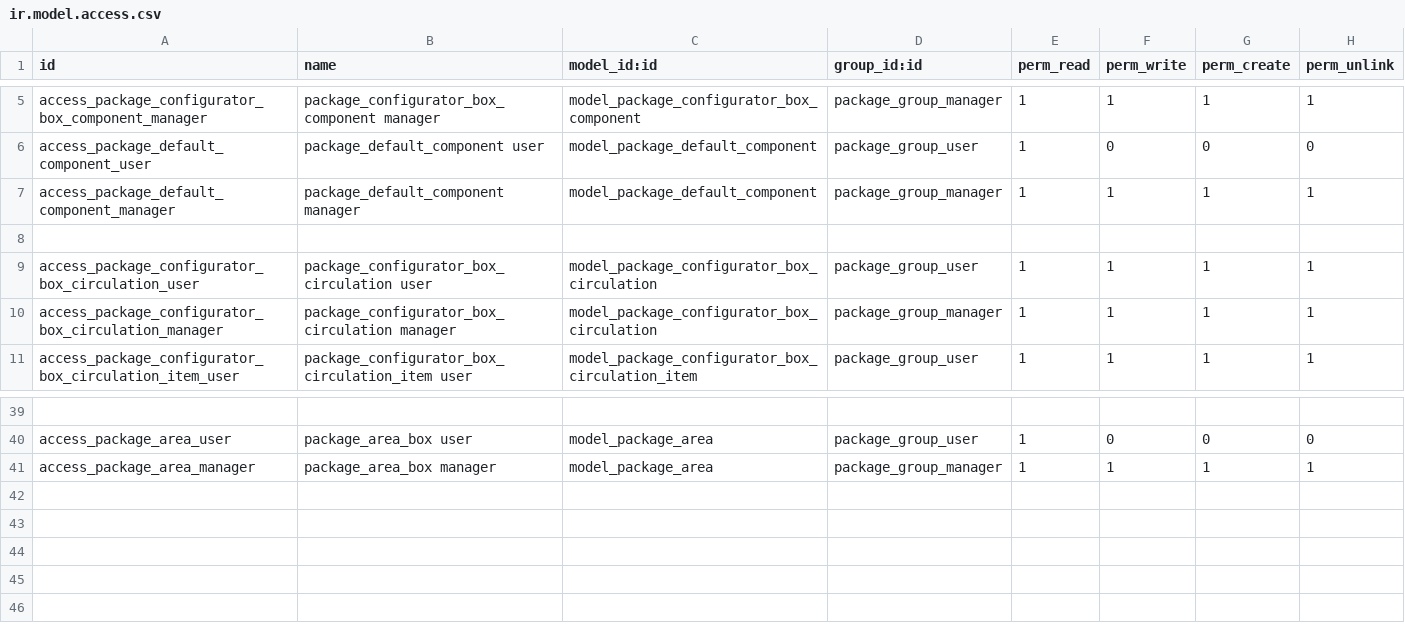
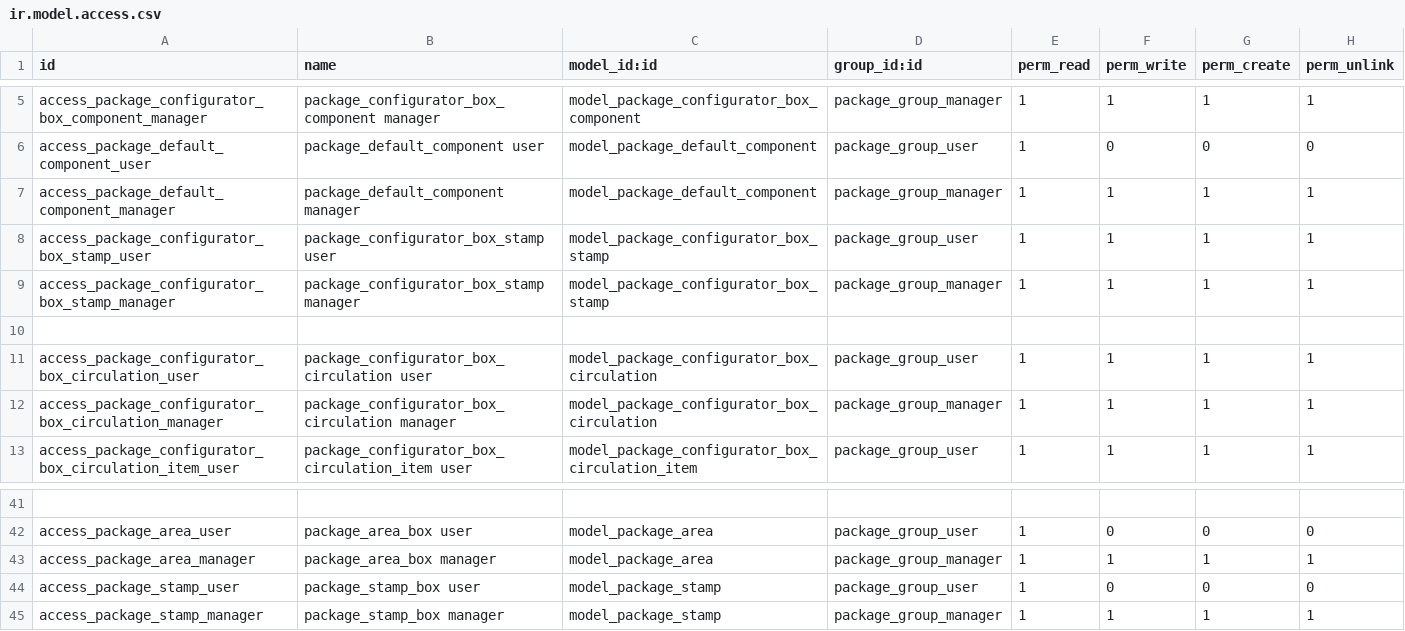
Before and after one commit to oerp-odoo/oerp-odoo, a CSV file: package_configurator/security/ir.model.access.csv, drawn as a sheet; only a part is shown, gaps mark what is left out.

Commit message:
[ADD] package_configurator: package.stamp
Support for stamps cost calculation.

```diff
--- a/package_configurator/security/ir.model.access.csv
+++ b/package_configurator/security/ir.model.access.csv
@@ -7,2 +7,4 @@ access_package_default_component_user,package_default_component user,model_packa
 access_package_default_component_manager,package_default_component manager,model_package_default_component,package_group_manager,1,1,1,1
+access_package_configurator_box_stamp_user,package_configurator_box_stamp user,model_package_configurator_box_stamp,package_group_user,1,1,1,1
+access_package_configurator_box_stamp_manager,package_configurator_box_stamp manager,model_package_configurator_box_stamp,package_group_manager,1,1,1,1
 
@@ -41 +43,3 @@ access_package_area_user,package_area_box user,model_package_area,package_group_
 access_package_area_manager,package_area_box manager,model_package_area,package_group_manager,1,1,1,1
+access_package_stamp_user,package_stamp_box user,model_package_stamp,package_group_user,1,0,0,0
+access_package_stamp_manager,package_stamp_box manager,model_package_stamp,package_group_manager,1,1,1,1
```
Also changed, not shown: 22 other files.
